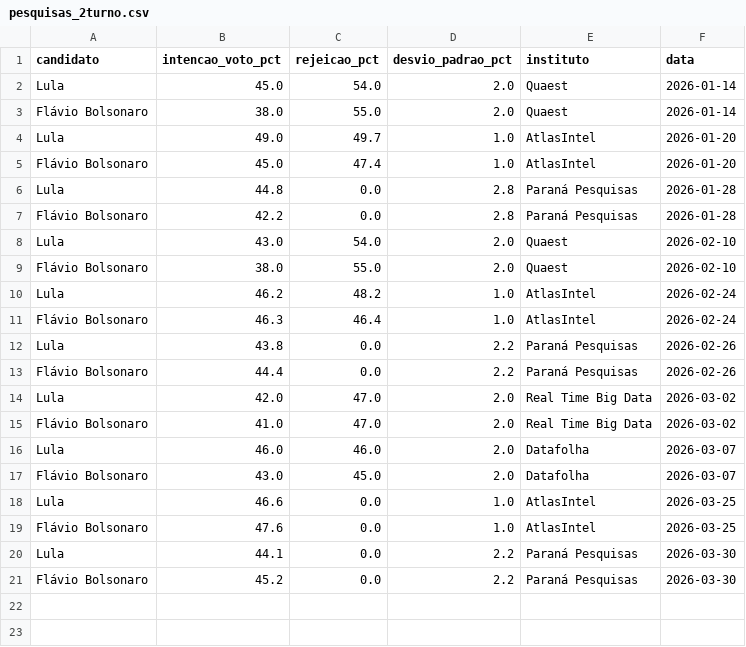
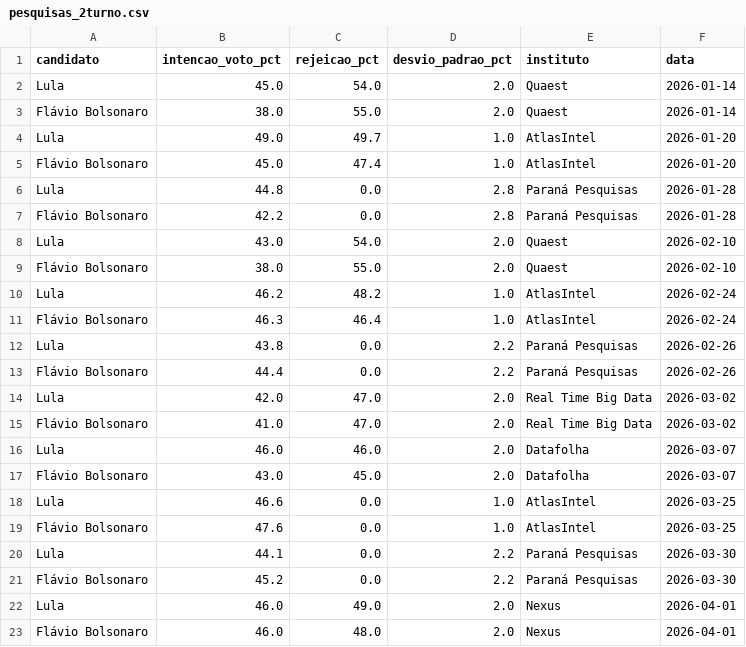
Before and after one commit to gabrielrv13/brazil-election-montecarlo, a CSV file: data/pesquisas_2turno.csv, drawn as a sheet.

```diff
--- a/data/pesquisas_2turno.csv
+++ b/data/pesquisas_2turno.csv
@@ -21 +21,3 @@ Lula,44.1,0.0,2.2,Paraná Pesquisas,2026-03-30
 Flávio Bolsonaro,45.2,0.0,2.2,Paraná Pesquisas,2026-03-30
+Lula,46.0,49.0,2.0,Nexus,2026-04-01
+Flávio Bolsonaro,46.0,48.0,2.0,Nexus,2026-04-01
```
Also changed, not shown: data/pesquisas.csv.
